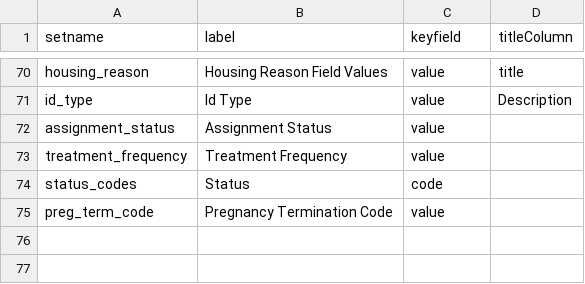
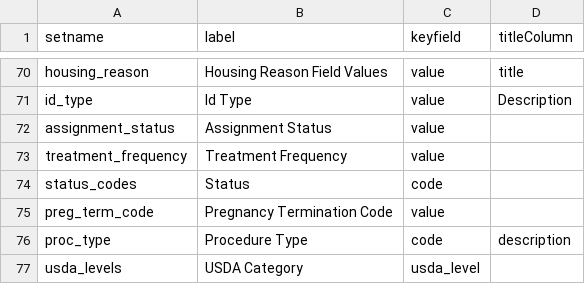
Before and after one commit to LabKey/snprcEHRModules, a TSV file: snprc_ehr/resources/data/lookup_sets.tsv, drawn as a sheet; only a part is shown, gaps mark what is left out; the diff names each change by its address in the sheet, - before the commit and + after, or states it on an @@ line.

```diff
--- a/snprc_ehr/resources/data/lookup_sets.tsv
+++ b/snprc_ehr/resources/data/lookup_sets.tsv
+row 76: proc_type | Procedure Type | code | description
+row 77: usda_levels | USDA Category | usda_level
```
Also changed, not shown: snprc_ehr/resources/data/reports.tsv, 12 other files.
